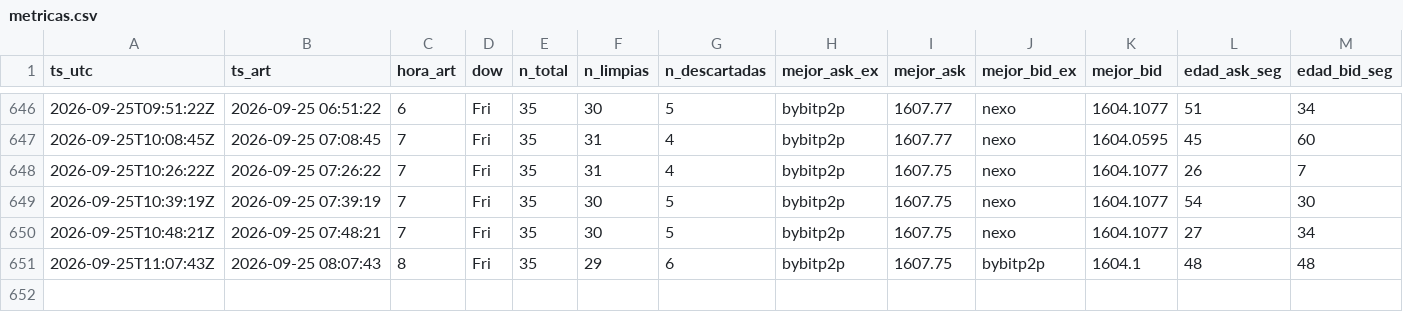
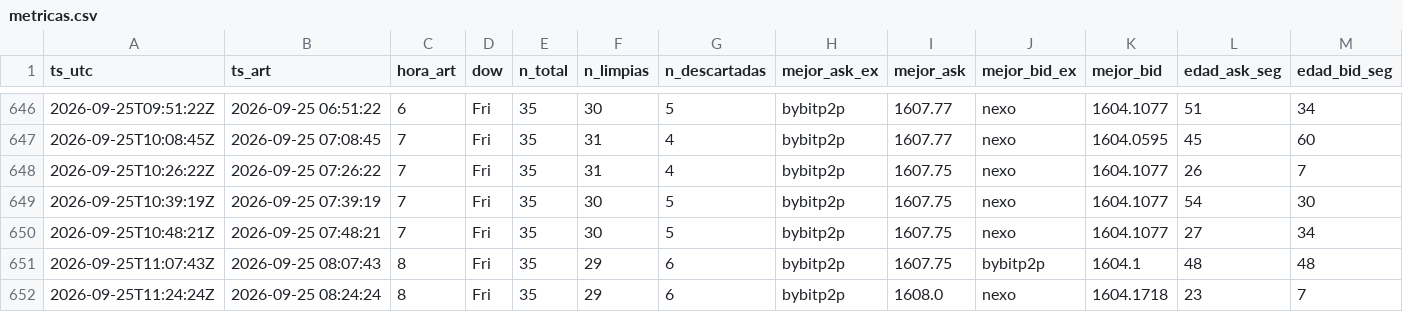
Before and after one commit to nahuelnob/observatorio-usdt, a CSV file: data/metricas.csv, drawn as a sheet; only a part is shown, gaps mark what is left out; rows hold the shown columns only; the diff names each change by its address in the sheet, - before the commit and + after, or states it on an @@ line.

```diff
--- a/data/metricas.csv
+++ b/data/metricas.csv
+row 652: 2026-09-25T11:24:24Z | 2026-09-25 08:24:24 | 8 | Fri | 35 | 29 | 6 | bybitp2p | 1608.0 | nexo | 1604.1718 | 23 | 7
```
Also changed, not shown: data/raw/2026-09-25.csv.
